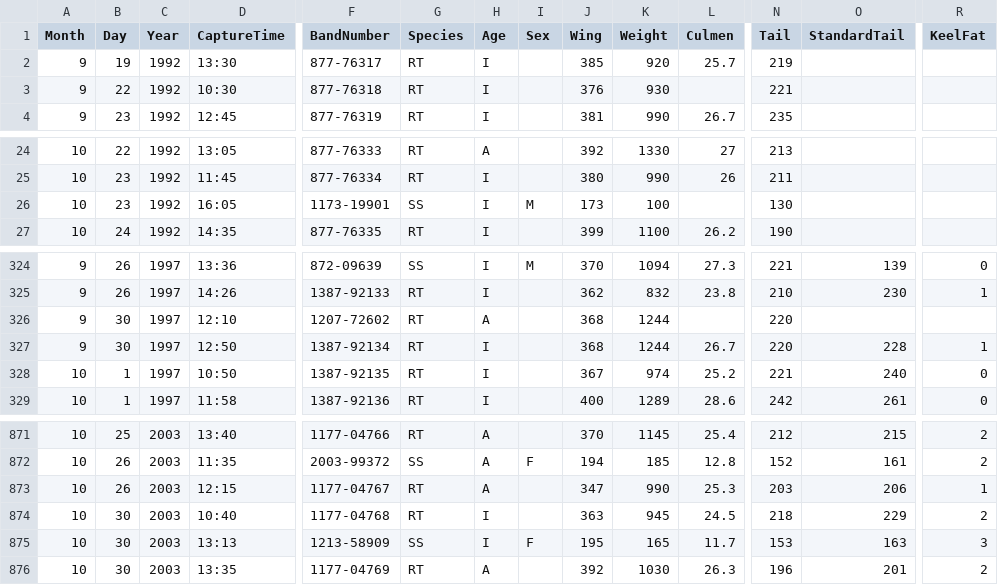
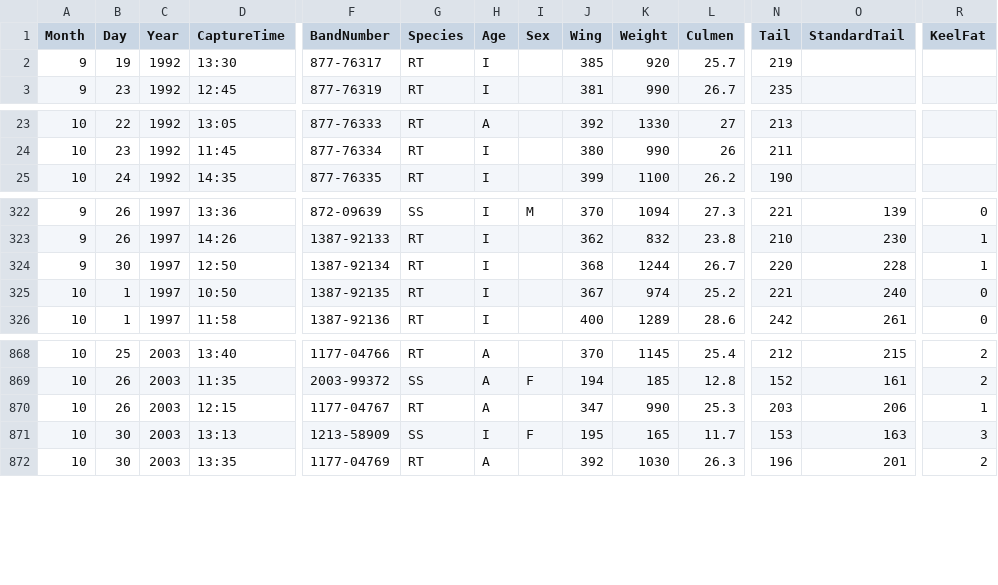
Before and after one commit to collinn/collinn.github.io, a CSV file: data/hawks.csv, drawn as a sheet; only a part is shown, gaps mark what is left out; rows hold the shown columns only; the diff names each change by its address in the sheet, - before the commit and + after, or states it on an @@ line.

Commit message:
hawks data again

```diff
--- a/data/hawks.csv
+++ b/data/hawks.csv
-row 3: 9 | 22 | 1992 | 10:30 | 877-76318 | RT | I |  | 376 | 930 |  | 221
-row 26: 10 | 23 | 1992 | 16:05 | 1173-19901 | SS | I | M | 173 | 100 |  | 130
-row 326: 9 | 30 | 1997 | 12:10 | 1207-72602 | RT | A |  | 368 | 1244 |  | 220
-row 874: 10 | 30 | 2003 | 10:40 | 1177-04768 | RT | I |  | 363 | 945 | 24.5 | 218 | 229 | 2
```
